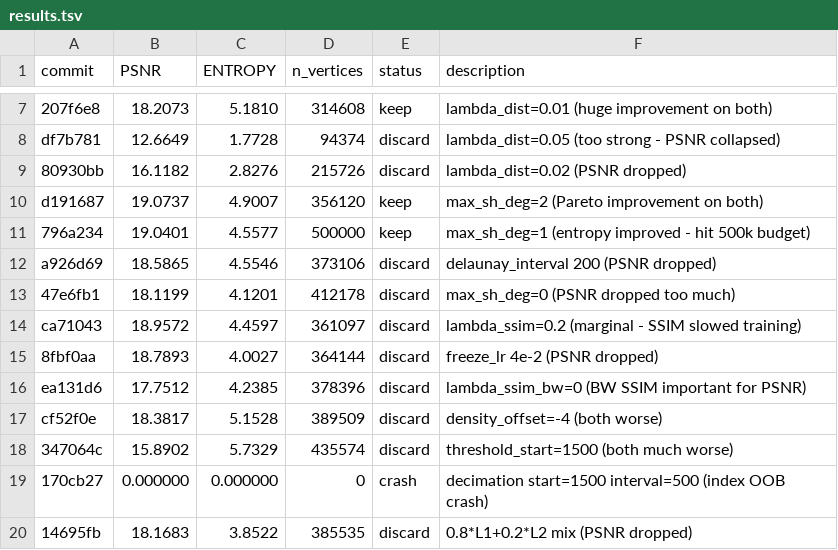
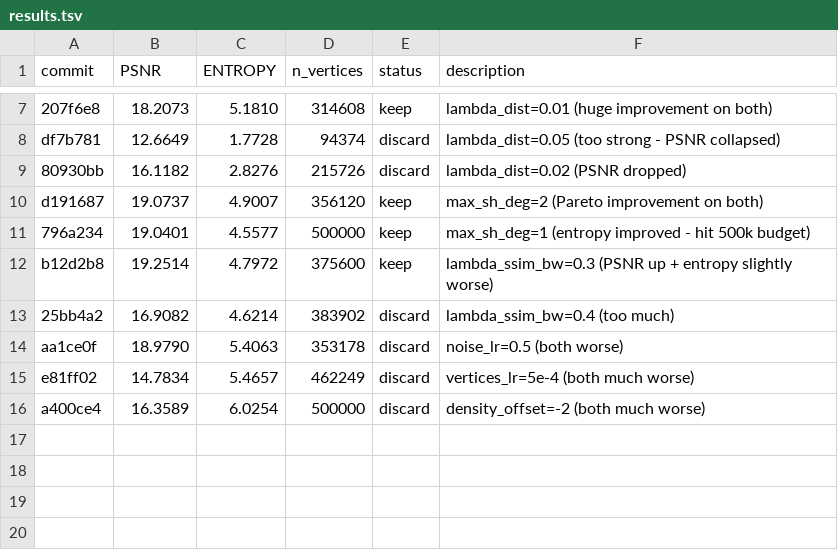
Before and after one commit to half-potato/micro_rmesh, a TSV file: results.tsv, drawn as a sheet; only a part is shown, gaps mark what is left out.

```diff
--- a/results.tsv
+++ b/results.tsv
@@ -11,10 +11,6 @@ d191687	19.0737	4.9007	356120	keep	max_sh_deg=2 (Pareto improvement on both)
 796a234	19.0401	4.5577	500000	keep	max_sh_deg=1 (entropy improved - hit 500k budget)
-a926d69	18.5865	4.5546	373106	discard	delaunay_interval 200 (PSNR dropped)
-47e6fb1	18.1199	4.1201	412178	discard	max_sh_deg=0 (PSNR dropped too much)
-ca71043	18.9572	4.4597	361097	discard	lambda_ssim=0.2 (marginal - SSIM slowed training)
-8fbf0aa	18.7893	4.0027	364144	discard	freeze_lr 4e-2 (PSNR dropped)
-ea131d6	17.7512	4.2385	378396	discard	lambda_ssim_bw=0 (BW SSIM important for PSNR)
-cf52f0e	18.3817	5.1528	389509	discard	density_offset=-4 (both worse)
-347064c	15.8902	5.7329	435574	discard	threshold_start=1500 (both much worse)
-170cb27	0.000000	0.000000	0	crash	decimation start=1500 interval=500 (index OOB crash)
-14695fb	18.1683	3.8522	385535	discard	0.8*L1+0.2*L2 mix (PSNR dropped)
+b12d2b8	19.2514	4.7972	375600	keep	lambda_ssim_bw=0.3 (PSNR up + entropy slightly worse)
+25bb4a2	16.9082	4.6214	383902	discard	lambda_ssim_bw=0.4 (too much)
+aa1ce0f	18.9790	5.4063	353178	discard	noise_lr=0.5 (both worse)
+e81ff02	14.7834	5.4657	462249	discard	vertices_lr=5e-4 (both much worse)
+a400ce4	16.3589	6.0254	500000	discard	density_offset=-2 (both much worse)
```
Also changed, not shown: 1 other file.
